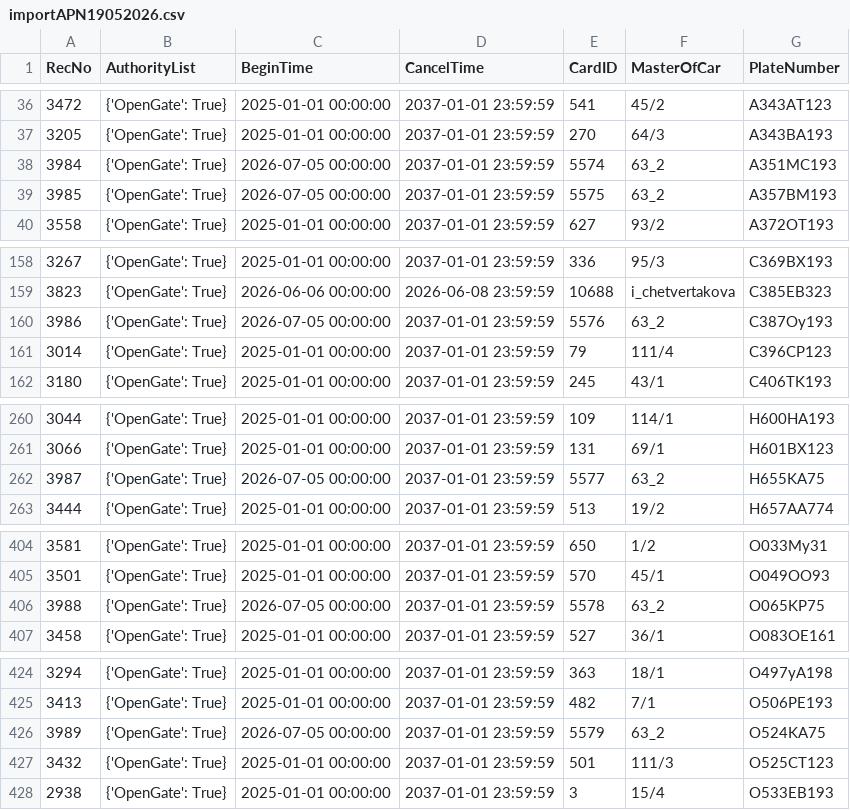
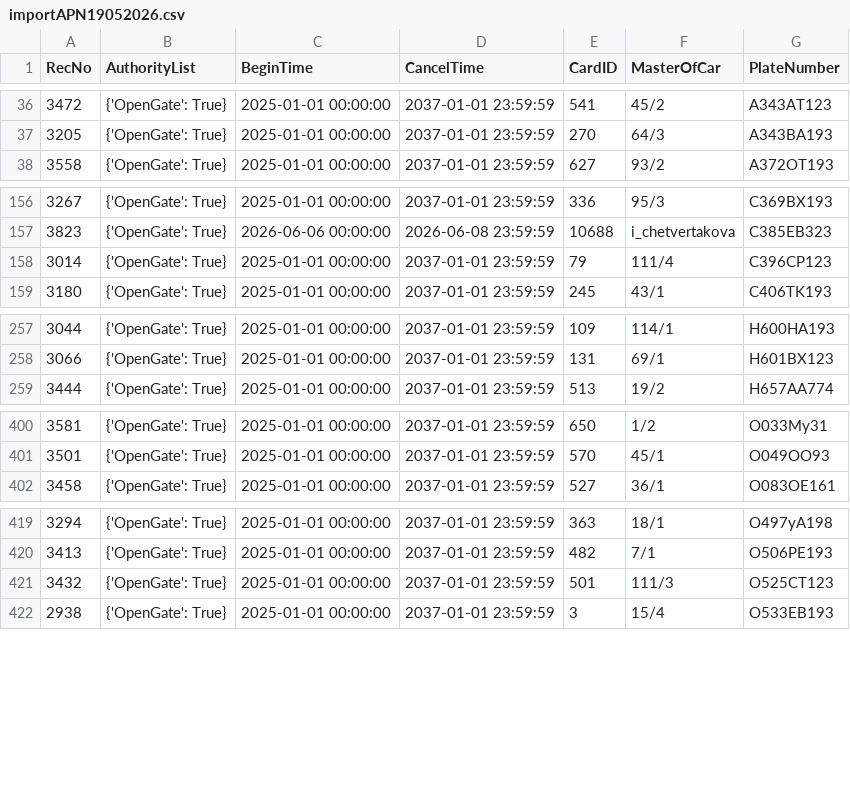
Before and after one commit to Fulltimetrading/importapn19052026-owner-report, a CSV file: data/importAPN19052026.csv, drawn as a sheet; only a part is shown, gaps mark what is left out; the diff names each change by its address in the sheet, - before the commit and + after, or states it on an @@ line.

Commit message:
Add source CSV data

```diff
--- a/data/importAPN19052026.csv
+++ b/data/importAPN19052026.csv
-row 38: 3984 | {'OpenGate': True} | 2026-07-05 00:00:00 | 2037-01-01 23:59:59 | 5574 | 63_2 | A351MC193
-row 39: 3985 | {'OpenGate': True} | 2026-07-05 00:00:00 | 2037-01-01 23:59:59 | 5575 | 63_2 | A357BM193
-row 160: 3986 | {'OpenGate': True} | 2026-07-05 00:00:00 | 2037-01-01 23:59:59 | 5576 | 63_2 | C387Oy193
-row 262: 3987 | {'OpenGate': True} | 2026-07-05 00:00:00 | 2037-01-01 23:59:59 | 5577 | 63_2 | H655KA75
-row 406: 3988 | {'OpenGate': True} | 2026-07-05 00:00:00 | 2037-01-01 23:59:59 | 5578 | 63_2 | O065KP75
-row 426: 3989 | {'OpenGate': True} | 2026-07-05 00:00:00 | 2037-01-01 23:59:59 | 5579 | 63_2 | O524KA75
```
Also changed, not shown: 1 other file.
